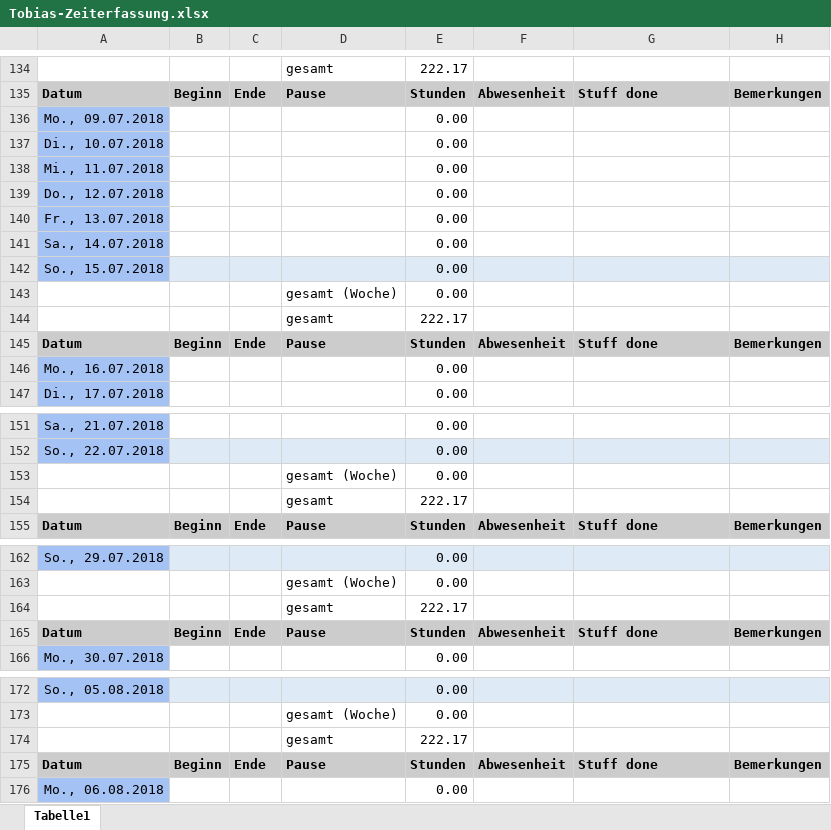
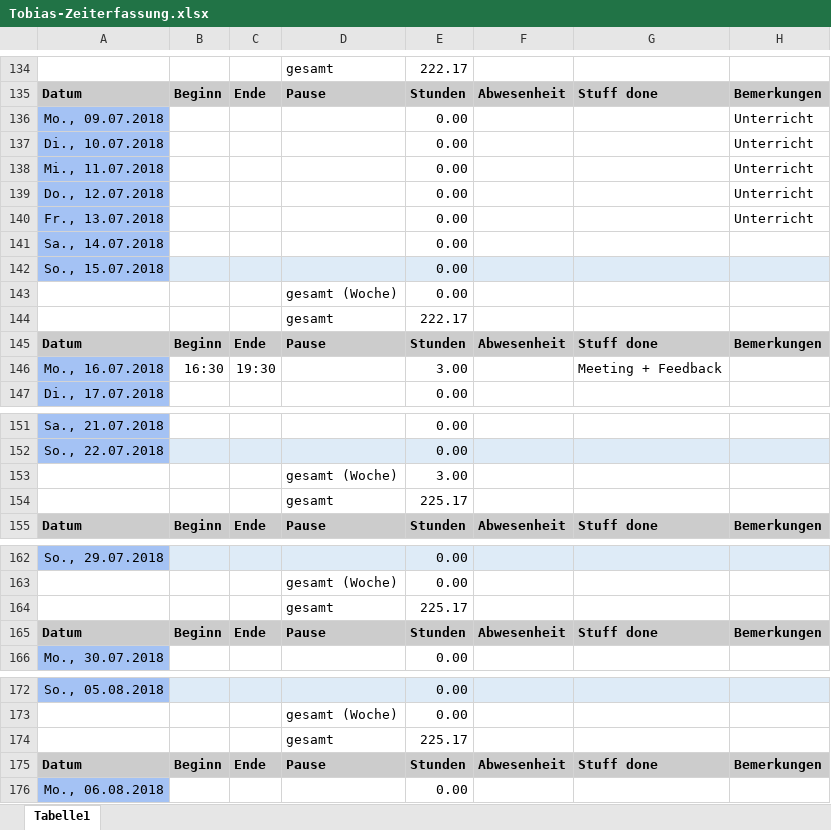
Before and after one commit to ArtjomProGrammer/Voodoo, an Excel workbook: _WIP/Tobias/Tobias-Zeiterfassung.xlsx, sheet Tabelle1, drawn as a sheet; only a part is shown, gaps mark what is left out; values as stored, in another font and other column widths than the file's, no borders; removed rows and columns are numbered as before the commit, all else as after; the diff covers the shown part only; the diff names each change by its address in the sheet, - before the commit and + after, or states it on an @@ line.

```diff
--- a/_WIP/Tobias/Tobias-Zeiterfassung.xlsx (sheet Tabelle1)
+++ b/_WIP/Tobias/Tobias-Zeiterfassung.xlsx (sheet Tabelle1)
-H136:H140: (empty)
+H136:H140: Unterricht
-row 146: Mo., 16.07.2018 |  |  |  | 0.00
+row 146: Mo., 16.07.2018 | 16:30 | 19:30 |  | 3.00 |  | Meeting + Feedback
-E153: 0.00
+E153: 3.00
-E154: 222.17
+E154: 225.17
-E164: 222.17
+E164: 225.17
-E174: 222.17
+E174: 225.17
```
Also changed, not shown: 1 edited cell elsewhere in this sheet, _Feedback/Doll13Feedback.xlsx, 3 other files.
